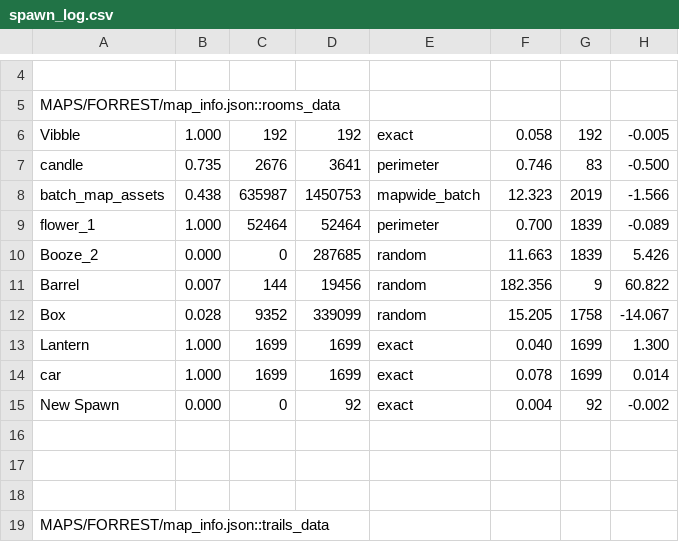
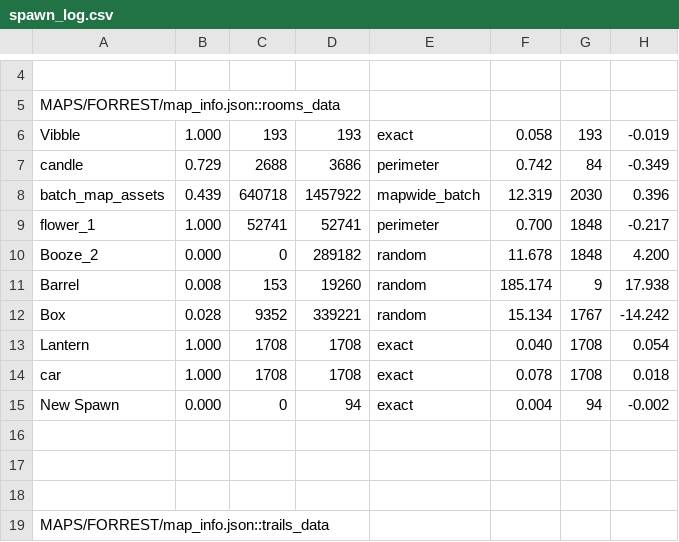
Before and after one commit to cabbabbage/VIBBLE_2D_GAME_ENGINE, a CSV file: MAPS/FORREST/spawn_log.csv, drawn as a sheet; only a part is shown, gaps mark what is left out; the diff covers the shown part only.

```diff
--- a/MAPS/FORREST/spawn_log.csv
+++ b/MAPS/FORREST/spawn_log.csv
@@ -5,12 +5,12 @@
 MAPS/FORREST/map_info.json::rooms_data
-Vibble,1.000,192,192,exact,0.058,192,-0.005
-candle,0.735,2676,3641,perimeter,0.746,83,-0.500
-batch_map_assets,0.438,635987,1450753,mapwide_batch,12.323,2019,-1.566
-flower_1,1.000,52464,52464,perimeter,0.700,1839,-0.089
-Booze_2,0.000,0,287685,random,11.663,1839,5.426
-Barrel,0.007,144,19456,random,182.356,9,60.822
-Box,0.028,9352,339099,random,15.205,1758,-14.067
-Lantern,1.000,1699,1699,exact,0.040,1699,1.300
-car,1.000,1699,1699,exact,0.078,1699,0.014
-New Spawn,0.000,0,92,exact,0.004,92,-0.002
+Vibble,1.000,193,193,exact,0.058,193,-0.019
+candle,0.729,2688,3686,perimeter,0.742,84,-0.349
+batch_map_assets,0.439,640718,1457922,mapwide_batch,12.319,2030,0.396
+flower_1,1.000,52741,52741,perimeter,0.700,1848,-0.217
+Booze_2,0.000,0,289182,random,11.678,1848,4.200
+Barrel,0.008,153,19260,random,185.174,9,17.938
+Box,0.028,9352,339221,random,15.134,1767,-14.242
+Lantern,1.000,1708,1708,exact,0.040,1708,0.054
+car,1.000,1708,1708,exact,0.078,1708,0.018
+New Spawn,0.000,0,94,exact,0.004,94,-0.002
 
```
Also changed, not shown: 1 added row, 1 removed row and 16 edited cells elsewhere in this file, 3 other files.
